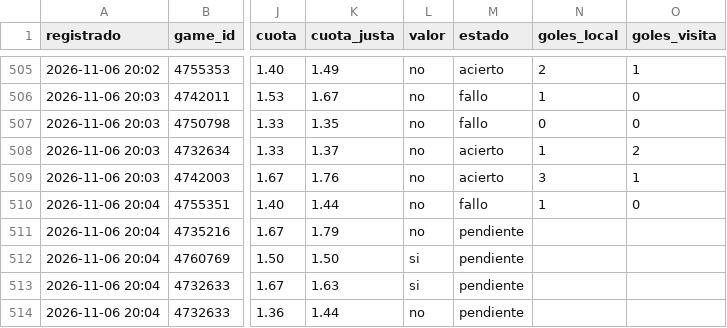
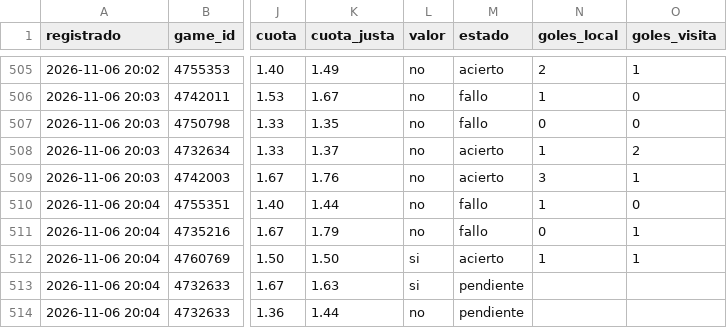
Before and after one commit to JoseVilcatoma/datazos-bot, a CSV file: data/sugerencias.csv, drawn as a sheet; only a part is shown, gaps mark what is left out; the diff names each change by its address in the sheet, - before the commit and + after, or states it on an @@ line.

Commit message:
Actualizar estado de datazos

```diff
--- a/data/sugerencias.csv
+++ b/data/sugerencias.csv
-M511 (estado): pendiente
+M511 (estado): fallo
-N511 (goles_local): (empty)
+N511 (goles_local): 0
-O511:O512 (goles_visita): (empty)
+O511:O512 (goles_visita): 1
-M512 (estado): pendiente
+M512 (estado): acierto
-N512 (goles_local): (empty)
+N512 (goles_local): 1
```
Also changed, not shown: 1 other file.
